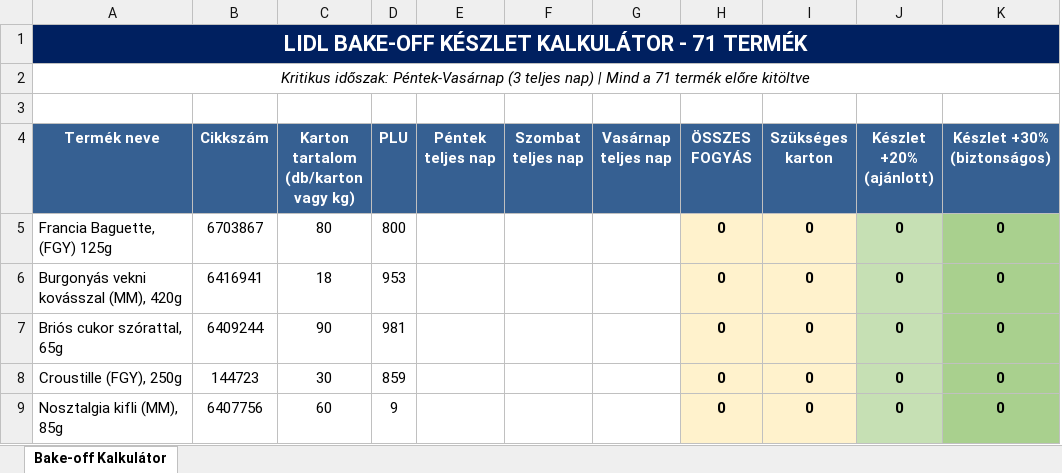
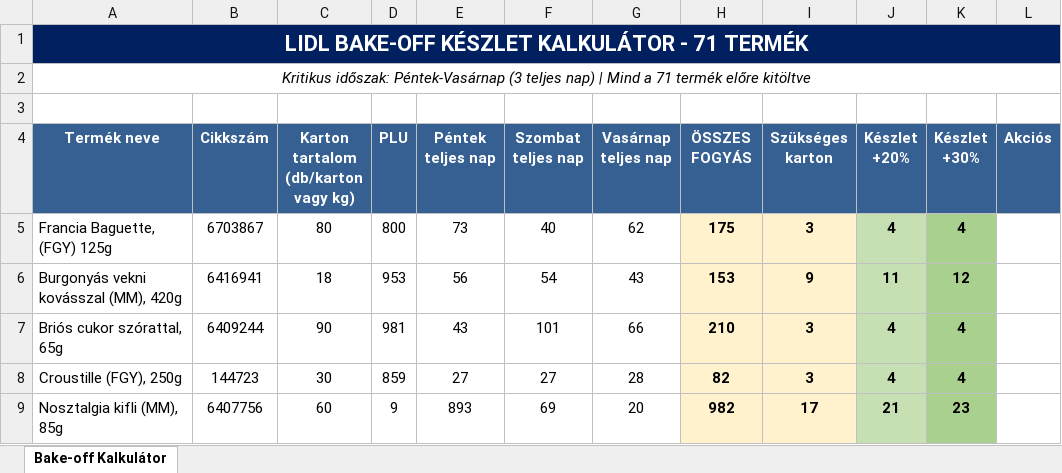
Before and after one commit to bbalu0401/Store343, an Excel workbook: Lidl Bakeoff Kalkulator FINAL.xlsx, sheet Bake-off Kalkulátor, drawn as a sheet; only a part is shown; values as stored, in another font and other column widths than the file's, no borders; removed rows and columns are numbered as before the commit, all else as after; the diff covers the shown part only; the diff names each change by its address in the sheet, - before the commit and + after, or states it on an @@ line.

Commit message:
Add files via upload

```diff
--- a/Lidl Bakeoff Kalkulator FINAL.xlsx (sheet Bake-off Kalkulátor)
+++ b/Lidl Bakeoff Kalkulator FINAL.xlsx (sheet Bake-off Kalkulátor)
-column J (Készlet +20% (ajánlott)), rows 5-9: all 0
-column K (Készlet +30% (biztonságos)), rows 5-9: all 0
+column J (Készlet +20%), rows 5-9: 4 | 11 | 4 | 4 | 21
+column K (Készlet +30%), rows 5-9: 4 | 12 | 4 | 4 | 23
+column L (Akciós), empty
-E5 (Péntek teljes nap): (empty)
+E5 (Péntek teljes nap): 73
-F5 (Szombat teljes nap): (empty)
+F5 (Szombat teljes nap): 40
-G5 (Vasárnap teljes nap): (empty)
+G5 (Vasárnap teljes nap): 62
-H5 (ÖSSZES FOGYÁS): 0
+H5 (ÖSSZES FOGYÁS): 175
-I5 (Szükséges karton): 0
+I5 (Szükséges karton): 3
-E6 (Péntek teljes nap): (empty)
+E6 (Péntek teljes nap): 56
-F6 (Szombat teljes nap): (empty)
+F6 (Szombat teljes nap): 54
-G6 (Vasárnap teljes nap): (empty)
+G6 (Vasárnap teljes nap): 43
-H6 (ÖSSZES FOGYÁS): 0
+H6 (ÖSSZES FOGYÁS): 153
-I6 (Szükséges karton): 0
+I6 (Szükséges karton): 9
-E7 (Péntek teljes nap): (empty)
+E7 (Péntek teljes nap): 43
-F7 (Szombat teljes nap): (empty)
+F7 (Szombat teljes nap): 101
-G7 (Vasárnap teljes nap): (empty)
+G7 (Vasárnap teljes nap): 66
-H7 (ÖSSZES FOGYÁS): 0
+H7 (ÖSSZES FOGYÁS): 210
-I7:I8 (Szükséges karton): 0
+I7:I8 (Szükséges karton): 3
-E8 (Péntek teljes nap): (empty)
+E8 (Péntek teljes nap): 27
-F8 (Szombat teljes nap): (empty)
+F8 (Szombat teljes nap): 27
-G8 (Vasárnap teljes nap): (empty)
+G8 (Vasárnap teljes nap): 28
-H8 (ÖSSZES FOGYÁS): 0
+H8 (ÖSSZES FOGYÁS): 82
-E9 (Péntek teljes nap): (empty)
+E9 (Péntek teljes nap): 893
-F9 (Szombat teljes nap): (empty)
+F9 (Szombat teljes nap): 69
-G9 (Vasárnap teljes nap): (empty)
+G9 (Vasárnap teljes nap): 20
-H9 (ÖSSZES FOGYÁS): 0
+H9 (ÖSSZES FOGYÁS): 982
-I9 (Szükséges karton): 0
+I9 (Szükséges karton): 17
```
Also changed, not shown: 20 removed rows, 286 edited cells, cell formats and merged cells elsewhere in this sheet.
